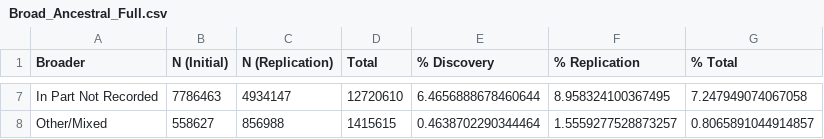
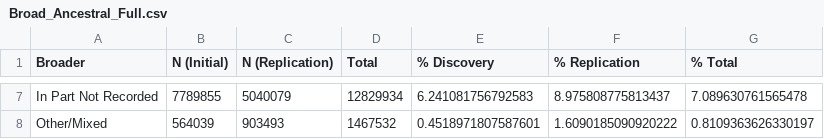
Before and after one commit to crahal/GWASReview, a CSV file: tables/Broad_Ancestral_Full.csv, drawn as a sheet; only a part is shown, gaps mark what is left out; the diff covers the shown part only; the diff names each change by its address in the sheet, - before the commit and + after, or states it on an @@ line.

```diff
--- a/tables/Broad_Ancestral_Full.csv
+++ b/tables/Broad_Ancestral_Full.csv
-B7 (N (Initial)): 7786463
+B7 (N (Initial)): 7789855
-C7 (N (Replication)): 4934147
+C7 (N (Replication)): 5040079
-D7 (Total): 12720610
+D7 (Total): 12829934
-E7 (% Discovery): 6.4656888678460644
+E7 (% Discovery): 6.241081756792583
-F7 (% Replication): 8.958324100367495
+F7 (% Replication): 8.975808775813437
-G7 (% Total): 7.247949074067058
+G7 (% Total): 7.089630761565478
-B8 (N (Initial)): 558627
+B8 (N (Initial)): 564039
-C8 (N (Replication)): 856988
+C8 (N (Replication)): 903493
-D8 (Total): 1415615
+D8 (Total): 1467532
-E8 (% Discovery): 0.4638702290344464
+E8 (% Discovery): 0.4518971807587601
-F8 (% Replication): 1.5559277528873257
+F8 (% Replication): 1.6090185090920222
-G8 (% Total): 0.8065891044914857
+G8 (% Total): 0.8109363626330197
```
Also changed, not shown: 30 edited cells elsewhere in this file, tables/Authors.csv, tables/Broad_Ancestral_NoNR.csv, 5 other files.
